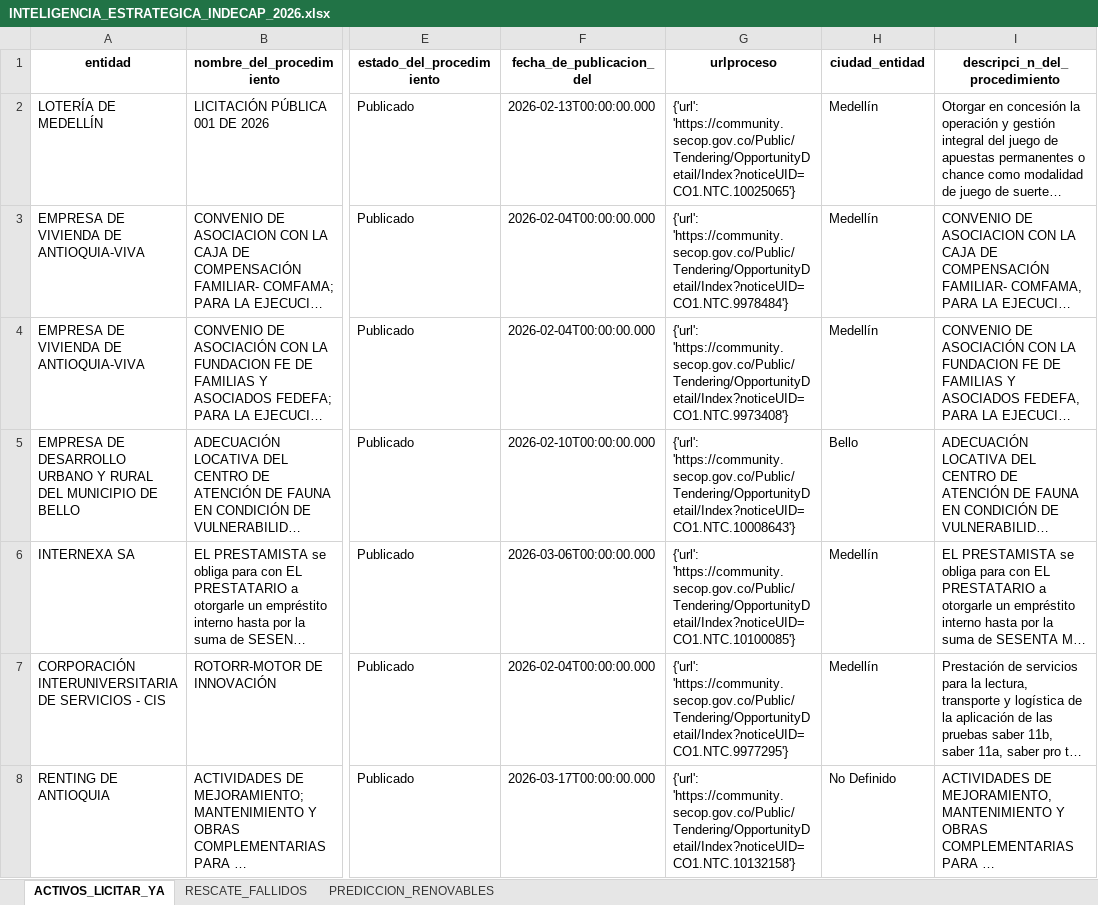
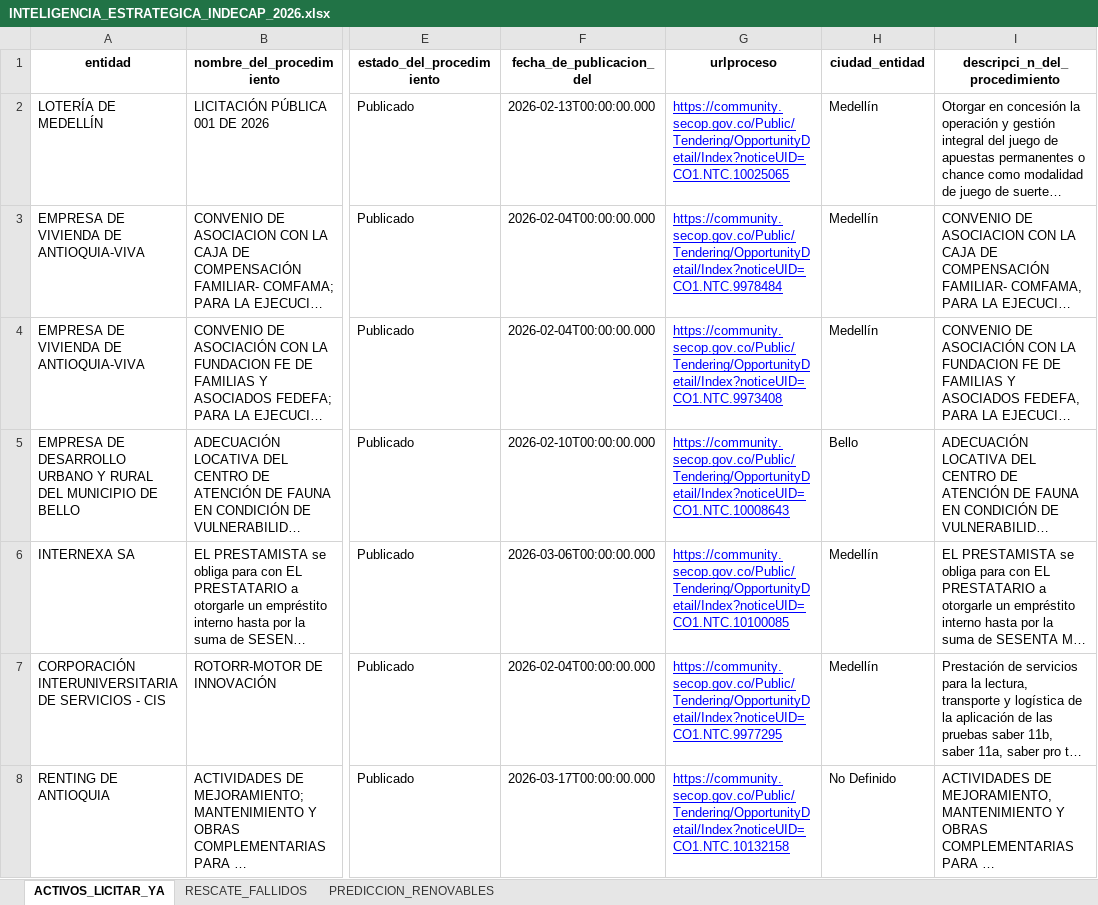
Before and after one commit to camilo2236/indecap-radar-vip, an Excel workbook: INTELIGENCIA_ESTRATEGICA_INDECAP_2026.xlsx, sheet ACTIVOS_LICITAR_YA, drawn as a sheet; only a part is shown, gaps mark what is left out; long unchanged cells end in …; values as stored, in another font and other column widths than the file's, no borders; the diff covers the shown part only; the diff names each change by its address in the sheet, - before the commit and + after, or states it on an @@ line.

```diff
--- a/INTELIGENCIA_ESTRATEGICA_INDECAP_2026.xlsx (sheet ACTIVOS_LICITAR_YA)
+++ b/INTELIGENCIA_ESTRATEGICA_INDECAP_2026.xlsx (sheet ACTIVOS_LICITAR_YA)
-G2 (urlproceso): {'url': 'https://community.secop.gov.co/Public/Tendering/OpportunityDetail/Index?noticeUID=CO1.NTC.10025065'}
+G2 (urlproceso): https://community.secop.gov.co/Public/Tendering/OpportunityDetail/Index?noticeUID=CO1.NTC.10025065
@@ G2:G8 underline: off → on, text colour: black → #0000FF @@
-G3 (urlproceso): {'url': 'https://community.secop.gov.co/Public/Tendering/OpportunityDetail/Index?noticeUID=CO1.NTC.9978484'}
+G3 (urlproceso): https://community.secop.gov.co/Public/Tendering/OpportunityDetail/Index?noticeUID=CO1.NTC.9978484
-G4 (urlproceso): {'url': 'https://community.secop.gov.co/Public/Tendering/OpportunityDetail/Index?noticeUID=CO1.NTC.9973408'}
+G4 (urlproceso): https://community.secop.gov.co/Public/Tendering/OpportunityDetail/Index?noticeUID=CO1.NTC.9973408
-G5 (urlproceso): {'url': 'https://community.secop.gov.co/Public/Tendering/OpportunityDetail/Index?noticeUID=CO1.NTC.10008643'}
+G5 (urlproceso): https://community.secop.gov.co/Public/Tendering/OpportunityDetail/Index?noticeUID=CO1.NTC.10008643
-G6 (urlproceso): {'url': 'https://community.secop.gov.co/Public/Tendering/OpportunityDetail/Index?noticeUID=CO1.NTC.10100085'}
+G6 (urlproceso): https://community.secop.gov.co/Public/Tendering/OpportunityDetail/Index?noticeUID=CO1.NTC.10100085
-G7 (urlproceso): {'url': 'https://community.secop.gov.co/Public/Tendering/OpportunityDetail/Index?noticeUID=CO1.NTC.9977295'}
+G7 (urlproceso): https://community.secop.gov.co/Public/Tendering/OpportunityDetail/Index?noticeUID=CO1.NTC.9977295
-G8 (urlproceso): {'url': 'https://community.secop.gov.co/Public/Tendering/OpportunityDetail/Index?noticeUID=CO1.NTC.10132158'}
+G8 (urlproceso): https://community.secop.gov.co/Public/Tendering/OpportunityDetail/Index?noticeUID=CO1.NTC.10132158
```
Also changed, not shown: 993 edited cells and cell formats elsewhere in this sheet, sheet PREDICCION_RENOVABLES, sheet RESCATE_FALLIDOS, 2 other files.
